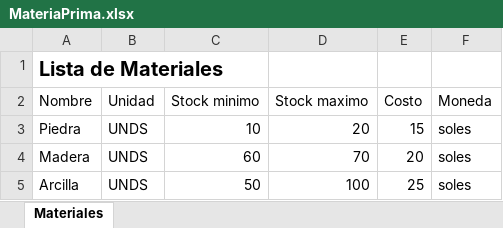
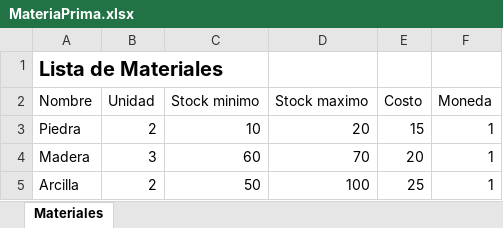
Before and after one commit to andresleonm/Desarrollo-de-Programas-1, an Excel workbook: IncaArt/Data/MateriaPrima.xlsx, sheet Materiales, drawn as a sheet; values as stored, in another font and other column widths than the file's, no borders; the diff names each change by its address in the sheet, - before the commit and + after, or states it on an @@ line.

```diff
--- a/IncaArt/Data/MateriaPrima.xlsx (sheet Materiales)
+++ b/IncaArt/Data/MateriaPrima.xlsx (sheet Materiales)
-B3 (Unidad): UNDS
+B3 (Unidad): 2
-F3:F5 (Moneda): soles
+F3:F5 (Moneda): 1
-B4 (Unidad): UNDS
+B4 (Unidad): 3
-B5 (Unidad): UNDS
+B5 (Unidad): 2
```
Also changed, not shown: IncaArt/Data/Productos.xlsx, 12 other files.
